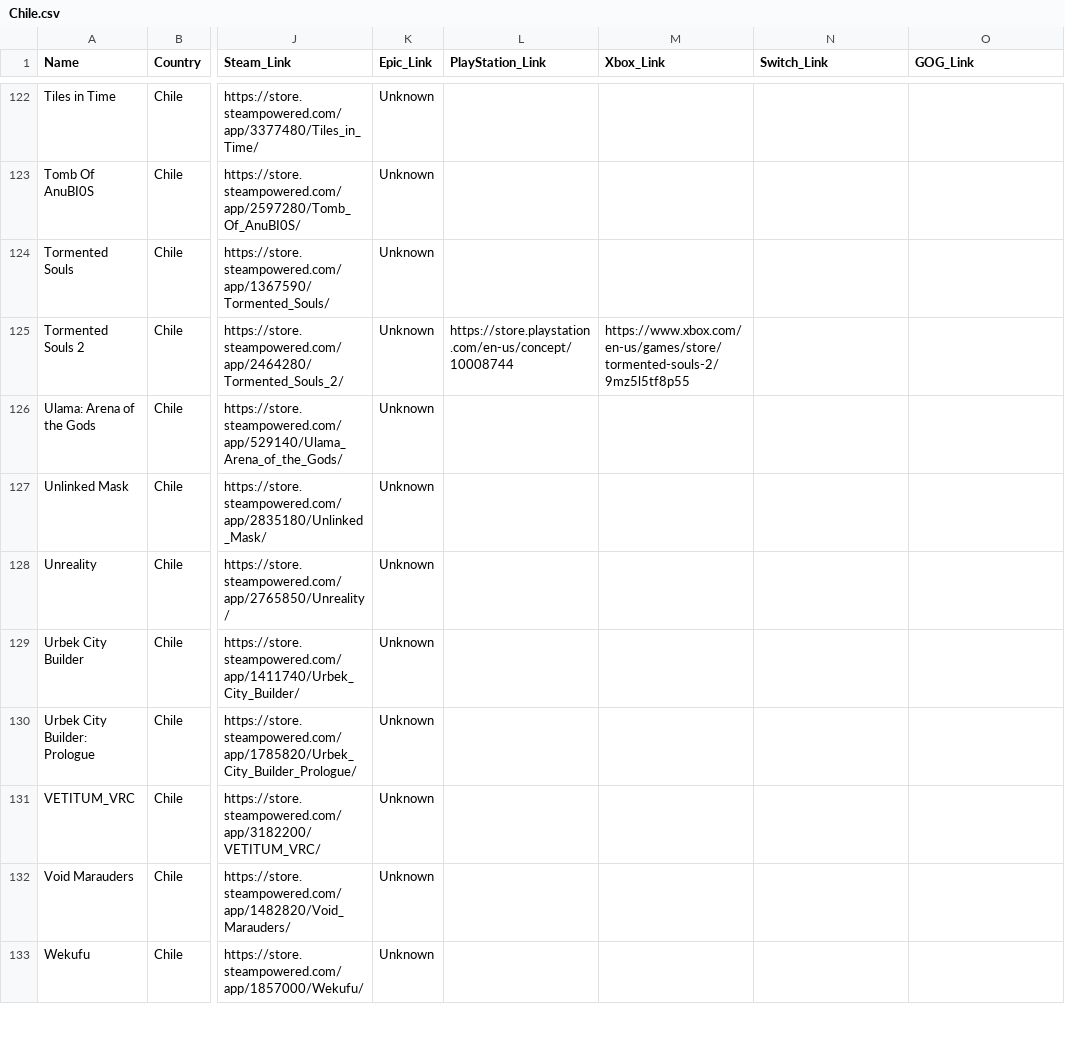
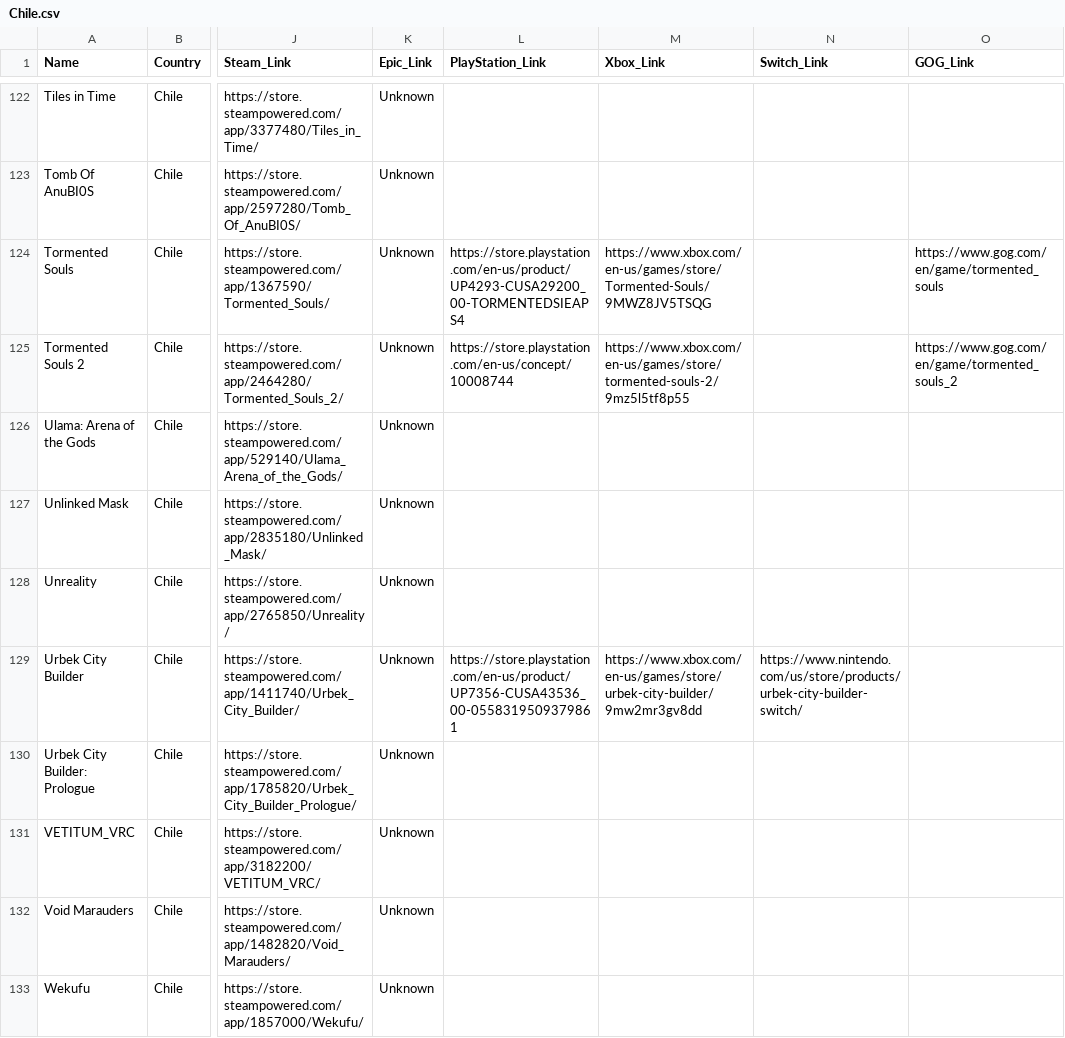
Before and after one commit to jdiaz97/wherearethe.games, a CSV file: export/Chile.csv, drawn as a sheet; only a part is shown, gaps mark what is left out; the diff covers the shown part only; the diff names each change by its address in the sheet, - before the commit and + after, or states it on an @@ line.

```diff
--- a/export/Chile.csv
+++ b/export/Chile.csv
-L124 (PlayStation_Link): (empty)
+L124 (PlayStation_Link): https://store.playstation.com/en-us/product/UP4293-CUSA29200_00-TORMENTEDSIEAPS4
-M124 (Xbox_Link): (empty)
+M124 (Xbox_Link): https://www.xbox.com/en-us/games/store/Tormented-Souls/9MWZ8JV5TSQG
-O124 (GOG_Link): (empty)
+O124 (GOG_Link): https://www.gog.com/en/game/tormented_souls
-O125 (GOG_Link): (empty)
+O125 (GOG_Link): https://www.gog.com/en/game/tormented_souls_2
-L129 (PlayStation_Link): (empty)
+L129 (PlayStation_Link): https://store.playstation.com/en-us/product/UP7356-CUSA43536_00-0558319509379861
-M129 (Xbox_Link): (empty)
+M129 (Xbox_Link): https://www.xbox.com/en-us/games/store/urbek-city-builder/9mw2mr3gv8dd
-N129 (Switch_Link): (empty)
+N129 (Switch_Link): https://www.nintendo.com/us/store/products/urbek-city-builder-switch/
```
Also changed, not shown: 38 edited cells elsewhere in this file.
